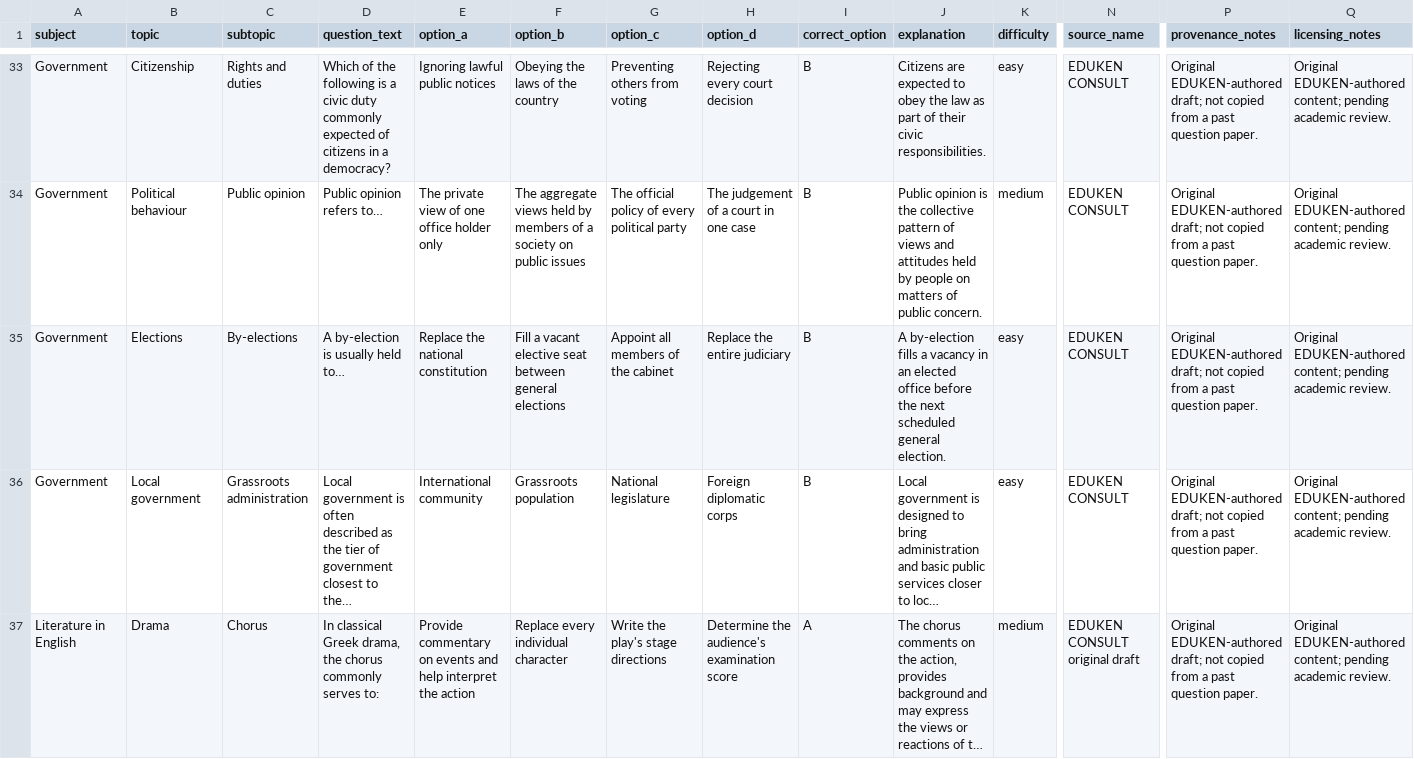
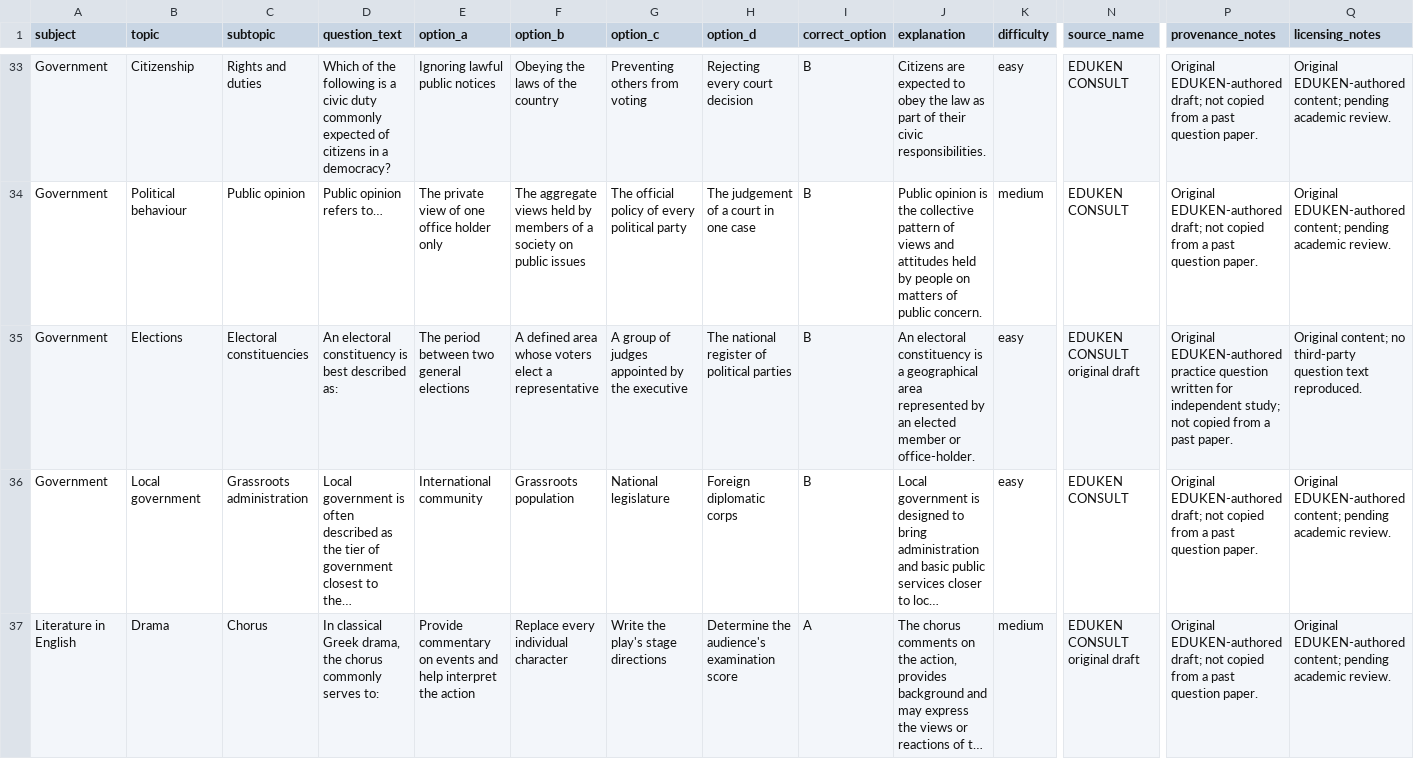
Before and after one commit to timmyjoe385-netizen/EDUKEN-CONSULT-, a CSV file: content/cbt/original-batch-12-40-questions.csv, drawn as a sheet; only a part is shown, gaps mark what is left out; long unchanged cells end in …; the diff names each change by its address in the sheet, - before the commit and + after, or states it on an @@ line.

Commit message:
Replace repeated by-election definition in CBT batch 12

```diff
--- a/content/cbt/original-batch-12-40-questions.csv
+++ b/content/cbt/original-batch-12-40-questions.csv
-C35 (subtopic): By-elections
+C35 (subtopic): Electoral constituencies
-D35 (question_text): A by-election is usually held to…
+D35 (question_text): An electoral constituency is best described as:
-E35 (option_a): Replace the national constitution
+E35 (option_a): The period between two general elections
-F35 (option_b): Fill a vacant elective seat between general elections
+F35 (option_b): A defined area whose voters elect a representative
-G35 (option_c): Appoint all members of the cabinet
+G35 (option_c): A group of judges appointed by the executive
-H35 (option_d): Replace the entire judiciary
+H35 (option_d): The national register of political parties
-J35 (explanation): A by-election fills a vacancy in an elected office before the next scheduled general election.
+J35 (explanation): An electoral constituency is a geographical area represented by an elected member or office-holder.
-N35 (source_name): EDUKEN CONSULT
+N35 (source_name): EDUKEN CONSULT original draft
-P35 (provenance_notes): Original EDUKEN-authored draft; not copied from a past question paper.
+P35 (provenance_notes): Original EDUKEN-authored practice question written for independent study; not copied from a past paper.
-Q35 (licensing_notes): Original EDUKEN-authored content; pending academic review.
+Q35 (licensing_notes): Original content; no third-party question text reproduced.
```
